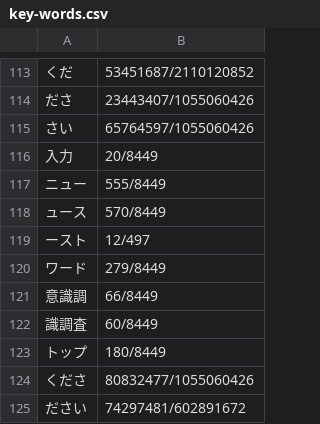
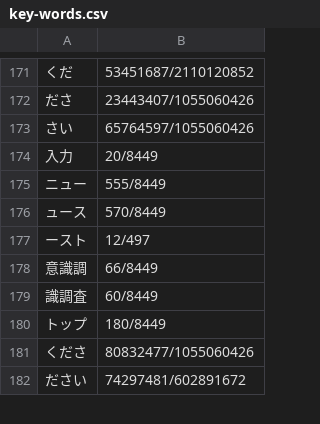
Before and after one commit to Rudolph-Miller/ma, a CSV file: group/lisp/key-words.csv, drawn as a sheet; only a part is shown, gaps mark what is left out; the diff covers the shown part only.

```diff
--- a/group/lisp/key-words.csv
+++ b/group/lisp/key-words.csv
@@ -119,3 +177,2 @@
 ースト,12/497
-ワード,279/8449
 意識調,66/8449
```
Also changed, not shown: 65 added rows, 10 removed rows and 1 edited cell elsewhere in this file, 6 other files.
